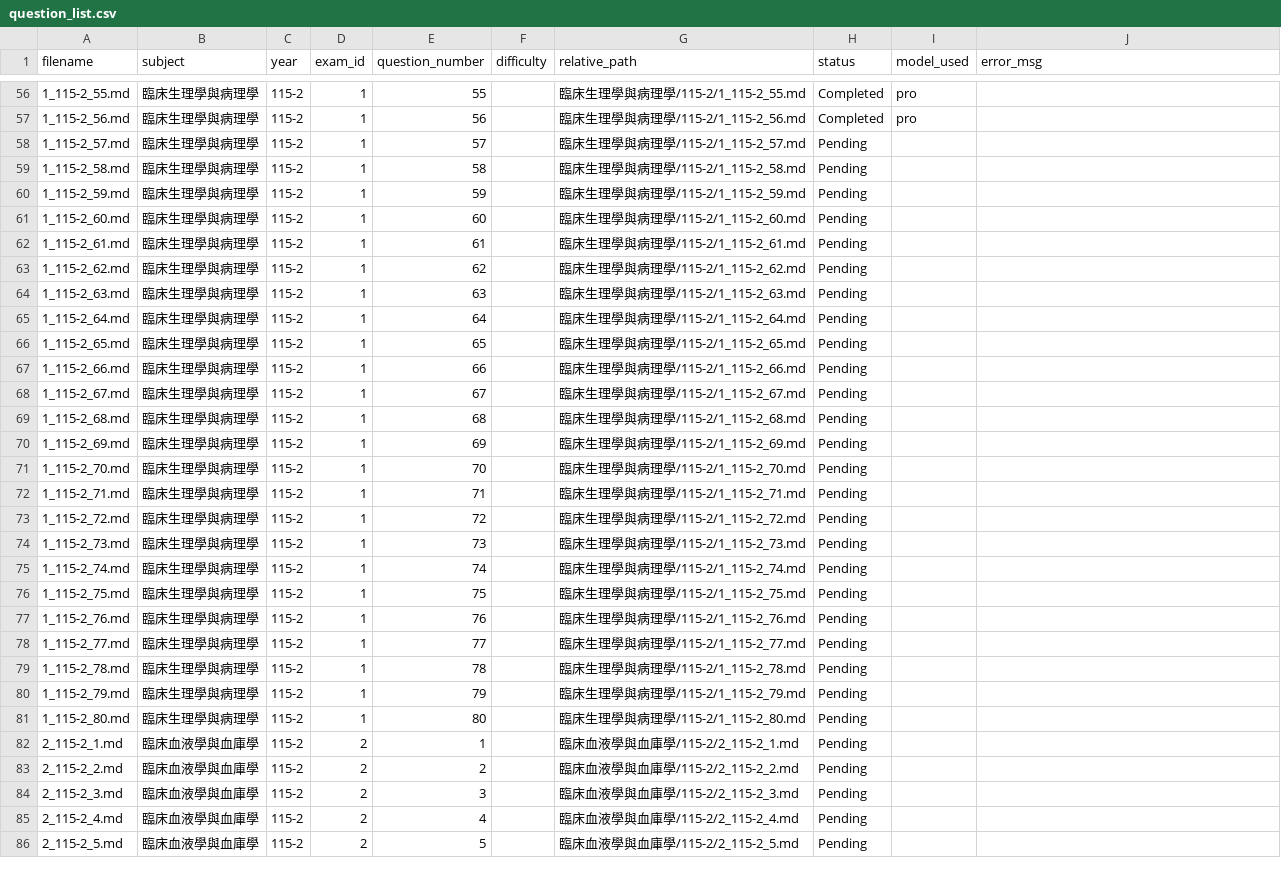
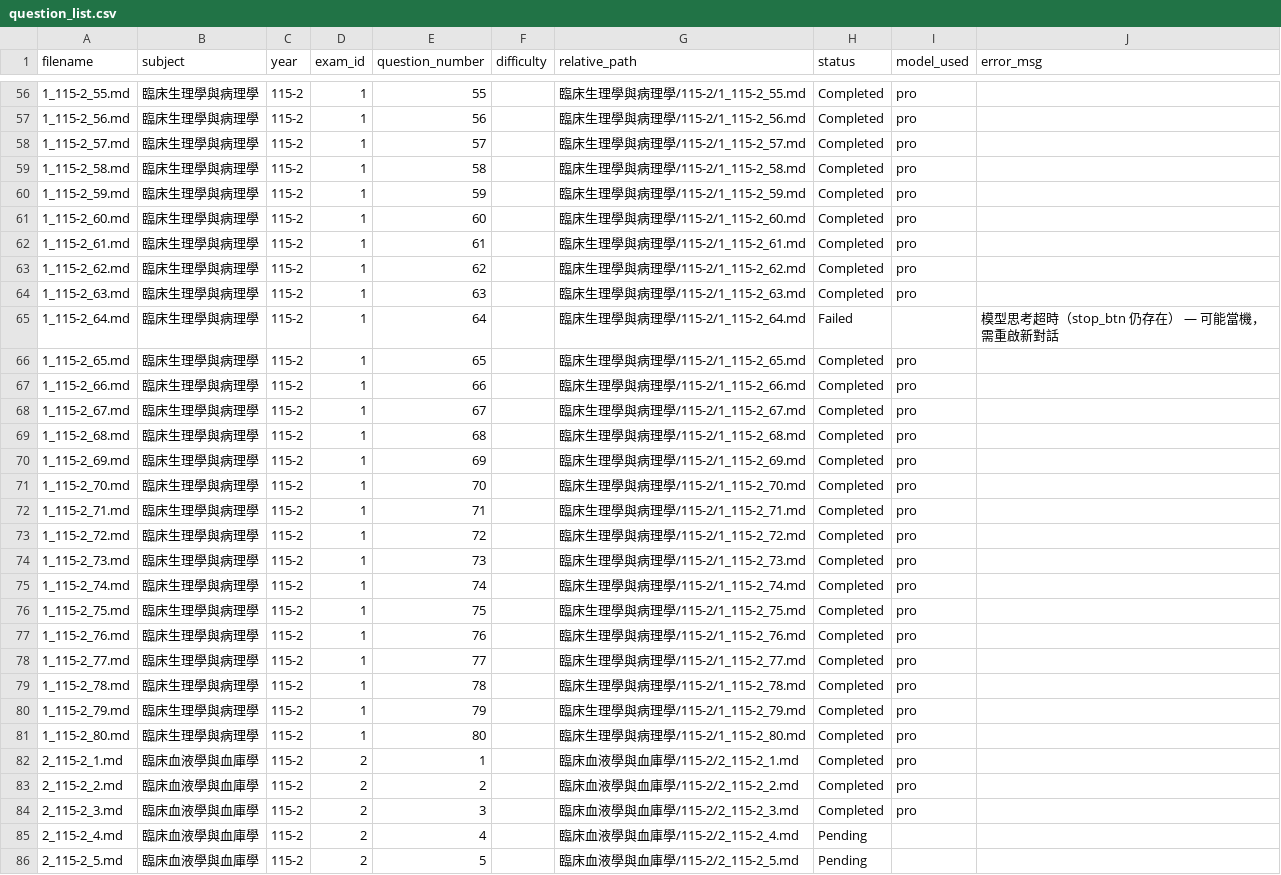
Before and after one commit to CNH3148/MT_mdPAGES, a CSV file: data_MD/data_MD_q_expl_update/question_list.csv, drawn as a sheet; only a part is shown, gaps mark what is left out.

Commit message:
auto: 02 script periodic save (2026-07-23 21:36, 26 done, 1 failed)

```diff
--- a/data_MD/data_MD_q_expl_update/question_list.csv
+++ b/data_MD/data_MD_q_expl_update/question_list.csv
@@ -57,29 +57,29 @@
 1_115-2_56.md,臨床生理學與病理學,115-2,1,56,,臨床生理學與病理學/115-2/1_115-2_56.md,Completed,pro,
-1_115-2_57.md,臨床生理學與病理學,115-2,1,57,,臨床生理學與病理學/115-2/1_115-2_57.md,Pending,,
-1_115-2_58.md,臨床生理學與病理學,115-2,1,58,,臨床生理學與病理學/115-2/1_115-2_58.md,Pending,,
-1_115-2_59.md,臨床生理學與病理學,115-2,1,59,,臨床生理學與病理學/115-2/1_115-2_59.md,Pending,,
-1_115-2_60.md,臨床生理學與病理學,115-2,1,60,,臨床生理學與病理學/115-2/1_115-2_60.md,Pending,,
-1_115-2_61.md,臨床生理學與病理學,115-2,1,61,,臨床生理學與病理學/115-2/1_115-2_61.md,Pending,,
-1_115-2_62.md,臨床生理學與病理學,115-2,1,62,,臨床生理學與病理學/115-2/1_115-2_62.md,Pending,,
-1_115-2_63.md,臨床生理學與病理學,115-2,1,63,,臨床生理學與病理學/115-2/1_115-2_63.md,Pending,,
-1_115-2_64.md,臨床生理學與病理學,115-2,1,64,,臨床生理學與病理學/115-2/1_115-2_64.md,Pending,,
-1_115-2_65.md,臨床生理學與病理學,115-2,1,65,,臨床生理學與病理學/115-2/1_115-2_65.md,Pending,,
-1_115-2_66.md,臨床生理學與病理學,115-2,1,66,,臨床生理學與病理學/115-2/1_115-2_66.md,Pending,,
-1_115-2_67.md,臨床生理學與病理學,115-2,1,67,,臨床生理學與病理學/115-2/1_115-2_67.md,Pending,,
-1_115-2_68.md,臨床生理學與病理學,115-2,1,68,,臨床生理學與病理學/115-2/1_115-2_68.md,Pending,,
-1_115-2_69.md,臨床生理學與病理學,115-2,1,69,,臨床生理學與病理學/115-2/1_115-2_69.md,Pending,,
-1_115-2_70.md,臨床生理學與病理學,115-2,1,70,,臨床生理學與病理學/115-2/1_115-2_70.md,Pending,,
-1_115-2_71.md,臨床生理學與病理學,115-2,1,71,,臨床生理學與病理學/115-2/1_115-2_71.md,Pending,,
-1_115-2_72.md,臨床生理學與病理學,115-2,1,72,,臨床生理學與病理學/115-2/1_115-2_72.md,Pending,,
-1_115-2_73.md,臨床生理學與病理學,115-2,1,73,,臨床生理學與病理學/115-2/1_115-2_73.md,Pending,,
-1_115-2_74.md,臨床生理學與病理學,115-2,1,74,,臨床生理學與病理學/115-2/1_115-2_74.md,Pending,,
-1_115-2_75.md,臨床生理學與病理學,115-2,1,75,,臨床生理學與病理學/115-2/1_115-2_75.md,Pending,,
-1_115-2_76.md,臨床生理學與病理學,115-2,1,76,,臨床生理學與病理學/115-2/1_115-2_76.md,Pending,,
-1_115-2_77.md,臨床生理學與病理學,115-2,1,77,,臨床生理學與病理學/115-2/1_115-2_77.md,Pending,,
-1_115-2_78.md,臨床生理學與病理學,115-2,1,78,,臨床生理學與病理學/115-2/1_115-2_78.md,Pending,,
-1_115-2_79.md,臨床生理學與病理學,115-2,1,79,,臨床生理學與病理學/115-2/1_115-2_79.md,Pending,,
-1_115-2_80.md,臨床生理學與病理學,115-2,1,80,,臨床生理學與病理學/115-2/1_115-2_80.md,Pending,,
-2_115-2_1.md,臨床血液學與血庫學,115-2,2,1,,臨床血液學與血庫學/115-2/2_115-2_1.md,Pending,,
-2_115-2_2.md,臨床血液學與血庫學,115-2,2,2,,臨床血液學與血庫學/115-2/2_115-2_2.md,Pending,,
-2_115-2_3.md,臨床血液學與血庫學,115-2,2,3,,臨床血液學與血庫學/115-2/2_115-2_3.md,Pending,,
+1_115-2_57.md,臨床生理學與病理學,115-2,1,57,,臨床生理學與病理學/115-2/1_115-2_57.md,Completed,pro,
+1_115-2_58.md,臨床生理學與病理學,115-2,1,58,,臨床生理學與病理學/115-2/1_115-2_58.md,Completed,pro,
+1_115-2_59.md,臨床生理學與病理學,115-2,1,59,,臨床生理學與病理學/115-2/1_115-2_59.md,Completed,pro,
+1_115-2_60.md,臨床生理學與病理學,115-2,1,60,,臨床生理學與病理學/115-2/1_115-2_60.md,Completed,pro,
+1_115-2_61.md,臨床生理學與病理學,115-2,1,61,,臨床生理學與病理學/115-2/1_115-2_61.md,Completed,pro,
+1_115-2_62.md,臨床生理學與病理學,115-2,1,62,,臨床生理學與病理學/115-2/1_115-2_62.md,Completed,pro,
+1_115-2_63.md,臨床生理學與病理學,115-2,1,63,,臨床生理學與病理學/115-2/1_115-2_63.md,Completed,pro,
+1_115-2_64.md,臨床生理學與病理學,115-2,1,64,,臨床生理學與病理學/115-2/1_115-2_64.md,Failed,,模型思考超時（stop_btn 仍存在） — 可能當機，需重啟新對話
+1_115-2_65.md,臨床生理學與病理學,115-2,1,65,,臨床生理學與病理學/115-2/1_115-2_65.md,Completed,pro,
+1_115-2_66.md,臨床生理學與病理學,115-2,1,66,,臨床生理學與病理學/115-2/1_115-2_66.md,Completed,pro,
+1_115-2_67.md,臨床生理學與病理學,115-2,1,67,,臨床生理學與病理學/115-2/1_115-2_67.md,Completed,pro,
+1_115-2_68.md,臨床生理學與病理學,115-2,1,68,,臨床生理學與病理學/115-2/1_115-2_68.md,Completed,pro,
+1_115-2_69.md,臨床生理學與病理學,115-2,1,69,,臨床生理學與病理學/115-2/1_115-2_69.md,Completed,pro,
+1_115-2_70.md,臨床生理學與病理學,115-2,1,70,,臨床生理學與病理學/115-2/1_115-2_70.md,Completed,pro,
+1_115-2_71.md,臨床生理學與病理學,115-2,1,71,,臨床生理學與病理學/115-2/1_115-2_71.md,Completed,pro,
+1_115-2_72.md,臨床生理學與病理學,115-2,1,72,,臨床生理學與病理學/115-2/1_115-2_72.md,Completed,pro,
+1_115-2_73.md,臨床生理學與病理學,115-2,1,73,,臨床生理學與病理學/115-2/1_115-2_73.md,Completed,pro,
+1_115-2_74.md,臨床生理學與病理學,115-2,1,74,,臨床生理學與病理學/115-2/1_115-2_74.md,Completed,pro,
+1_115-2_75.md,臨床生理學與病理學,115-2,1,75,,臨床生理學與病理學/115-2/1_115-2_75.md,Completed,pro,
+1_115-2_76.md,臨床生理學與病理學,115-2,1,76,,臨床生理學與病理學/115-2/1_115-2_76.md,Completed,pro,
+1_115-2_77.md,臨床生理學與病理學,115-2,1,77,,臨床生理學與病理學/115-2/1_115-2_77.md,Completed,pro,
+1_115-2_78.md,臨床生理學與病理學,115-2,1,78,,臨床生理學與病理學/115-2/1_115-2_78.md,Completed,pro,
+1_115-2_79.md,臨床生理學與病理學,115-2,1,79,,臨床生理學與病理學/115-2/1_115-2_79.md,Completed,pro,
+1_115-2_80.md,臨床生理學與病理學,115-2,1,80,,臨床生理學與病理學/115-2/1_115-2_80.md,Completed,pro,
+2_115-2_1.md,臨床血液學與血庫學,115-2,2,1,,臨床血液學與血庫學/115-2/2_115-2_1.md,Completed,pro,
+2_115-2_2.md,臨床血液學與血庫學,115-2,2,2,,臨床血液學與血庫學/115-2/2_115-2_2.md,Completed,pro,
+2_115-2_3.md,臨床血液學與血庫學,115-2,2,3,,臨床血液學與血庫學/115-2/2_115-2_3.md,Completed,pro,
 2_115-2_4.md,臨床血液學與血庫學,115-2,2,4,,臨床血液學與血庫學/115-2/2_115-2_4.md,Pending,,
```
Also changed, not shown: 27 other files.
